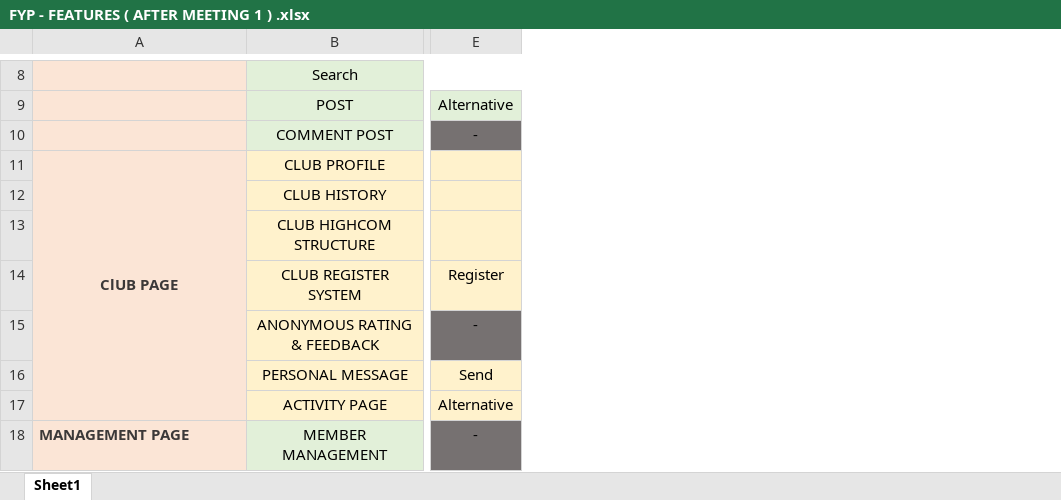
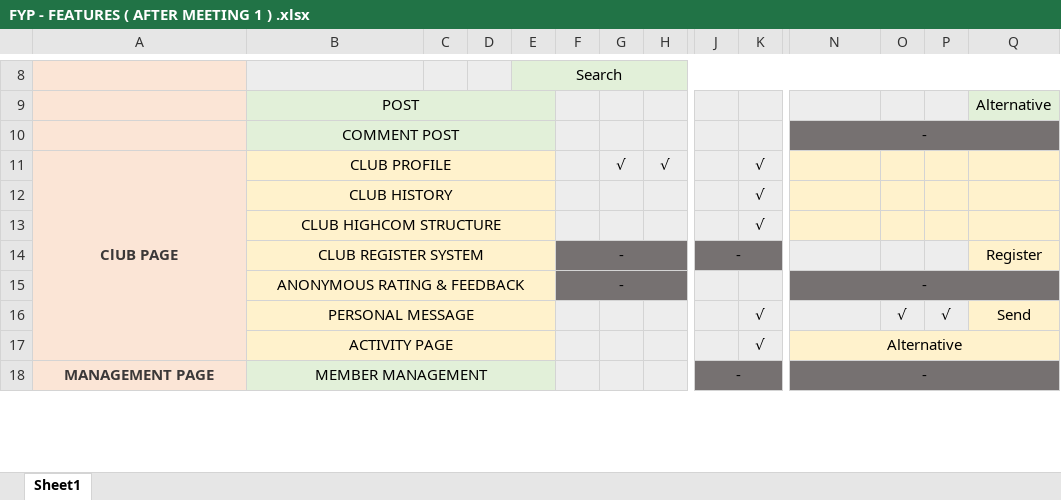
Before and after one commit to lanqi2000/FYP, an Excel workbook: MENU/PROPOSAL/PLAN/FYP - FEATURES ( AFTER MEETING 1 ) .xlsx, sheet Sheet1, drawn as a sheet; only a part is shown, gaps mark what is left out; values as stored, in another font and other column widths than the file's, no borders; removed rows and columns are numbered as before the commit, all else as after; the diff covers the shown part only; the diff names each change by its address in the sheet, - before the commit and + after, or states it on an @@ line.

Commit message:
UPDATE MENU FILE - CREATE TASKS REMINDER

```diff
--- a/MENU/PROPOSAL/PLAN/FYP - FEATURES ( AFTER MEETING 1 ) .xlsx (sheet Sheet1)
+++ b/MENU/PROPOSAL/PLAN/FYP - FEATURES ( AFTER MEETING 1 ) .xlsx (sheet Sheet1)
+column C, empty
+column D, empty
+column E, row 8: Search
+column F, rows 14-15: - | -
+column G, row 11: √
+column H, row 11: √
+column J, rows 14-18: - |  |  |  | -
+column K, rows 11-17: √ | √ | √ |  |  | √ | √
+column O, row 16: √
+column P, row 16: √
+column Q, rows 9-16: Alternative |  |  |  |  | Register |  | Send
-B8: Search
+B8: (empty)
-B8:E8 merged
+B9:E9 merged
-N9: Alternative
+N9: (empty)
+B10:E10 merged
+N10:Q10 merged
+B11:E11 merged
+B12:E12 merged
+B13:E13 merged
+B14:E14 merged
-N14: Register
+N14: (empty)
-N14 fill: #FFF2CC
+N14 fill: #EDEDED
+B15:E15 merged
+N15:Q15 merged
+B16:E16 merged
-N16: Send
+N16: (empty)
-N16 fill: #FFF2CC
+N16 fill: #EDEDED
+B17:E17 merged
+N17:Q17 merged
-A18 alignment: left
+A18 alignment: center
+A18:A19 merged
+B18:E18 merged
+N18:Q18 merged
```
Also changed, not shown: 4 added rows, 4 removed rows, 1 added column, 13 edited cells, cell formats and merged cells elsewhere in this sheet, 9 other files.
